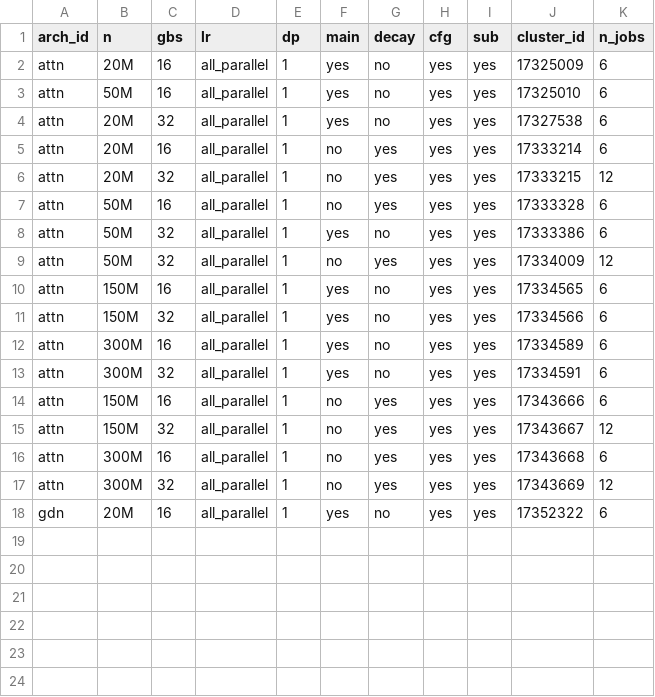
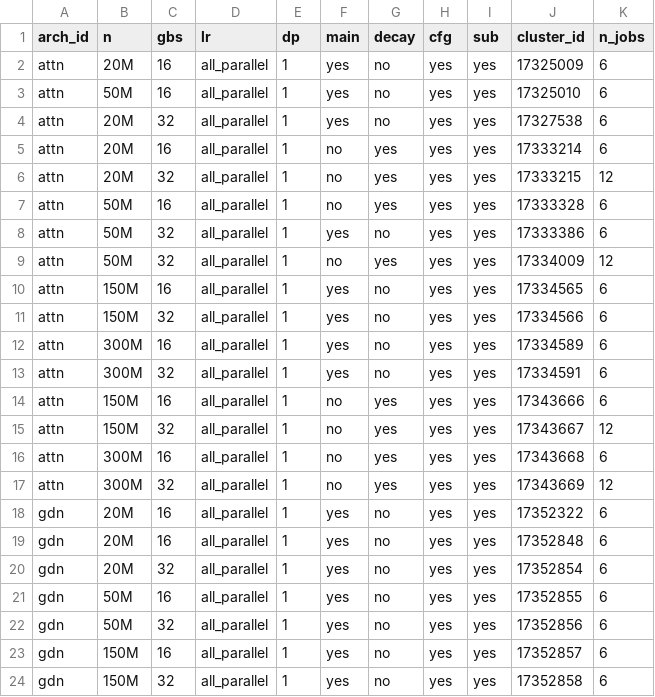
Before and after one commit to jaisidhsingh/fastlm, a CSV file: execs/exec_db.csv, drawn as a sheet.

```diff
--- a/execs/exec_db.csv
+++ b/execs/exec_db.csv
@@ -18 +18,7 @@ attn,300M,32,all_parallel,1,no,yes,yes,yes,17343669,12
 gdn,20M,16,all_parallel,1,yes,no,yes,yes,17352322,6
+gdn,20M,16,all_parallel,1,yes,no,yes,yes,17352848,6
+gdn,20M,32,all_parallel,1,yes,no,yes,yes,17352854,6
+gdn,50M,16,all_parallel,1,yes,no,yes,yes,17352855,6
+gdn,50M,32,all_parallel,1,yes,no,yes,yes,17352856,6
+gdn,150M,16,all_parallel,1,yes,no,yes,yes,17352857,6
+gdn,150M,32,all_parallel,1,yes,no,yes,yes,17352858,6
```
Also changed, not shown: 8 other files.
